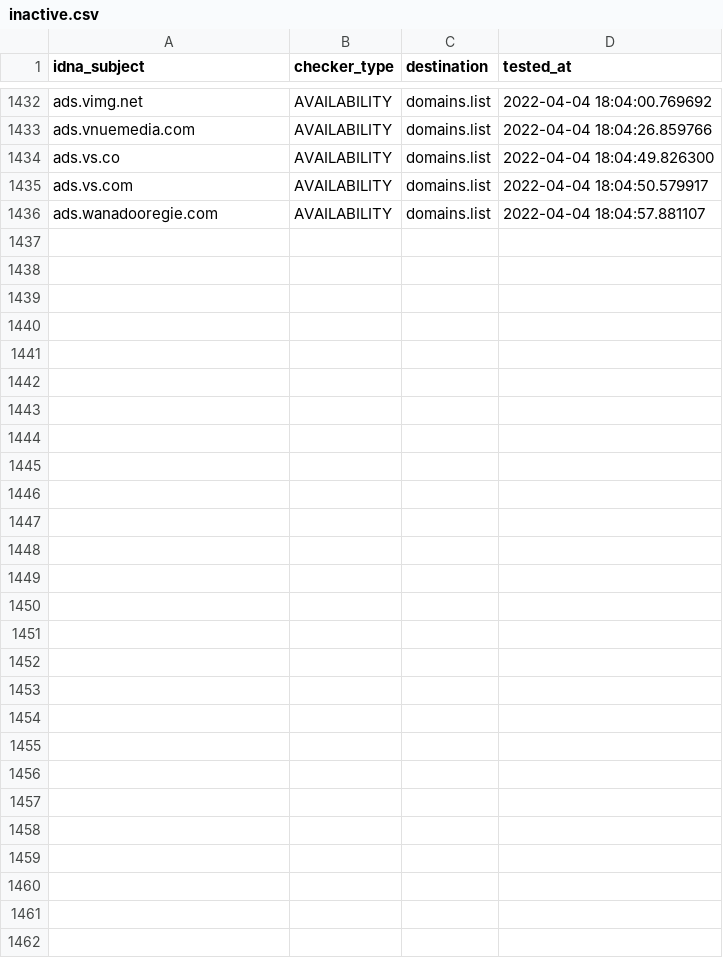
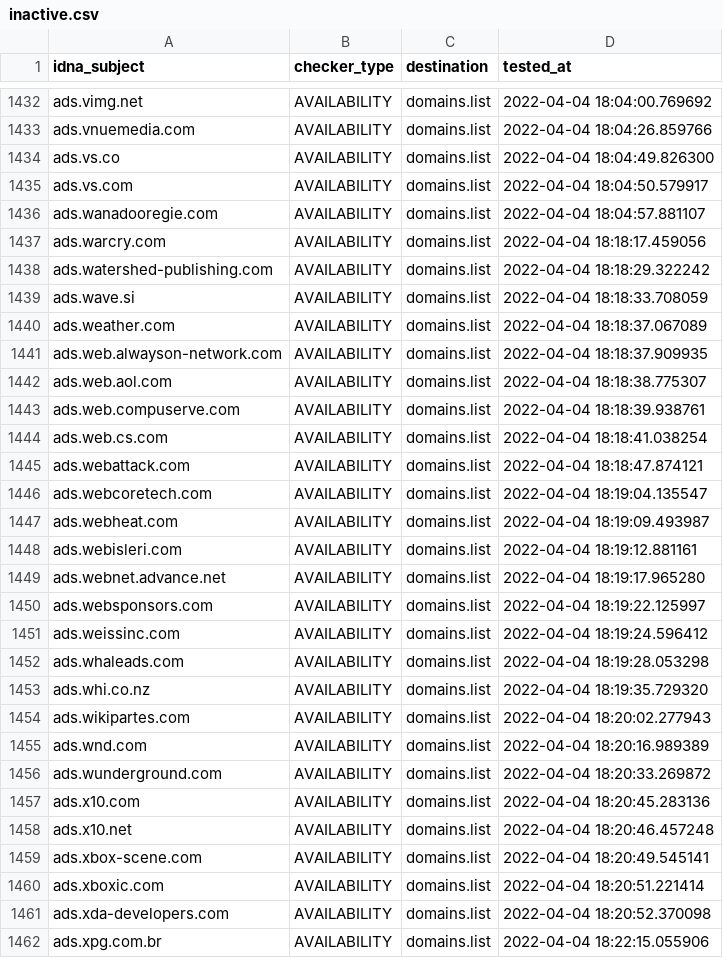
Before and after one commit to Ultimate-Hosts-Blacklist/Wiggum27_Blockers, a CSV file: .pyfunceble/inactive.csv, drawn as a sheet; only a part is shown, gaps mark what is left out.

```diff
--- a/.pyfunceble/inactive.csv
+++ b/.pyfunceble/inactive.csv
@@ -1436 +1436,27 @@ ads.vs.com,AVAILABILITY,domains.list,2022-04-04 18:04:50.579917
 ads.wanadooregie.com,AVAILABILITY,domains.list,2022-04-04 18:04:57.881107
+ads.warcry.com,AVAILABILITY,domains.list,2022-04-04 18:18:17.459056
+ads.watershed-publishing.com,AVAILABILITY,domains.list,2022-04-04 18:18:29.322242
+ads.wave.si,AVAILABILITY,domains.list,2022-04-04 18:18:33.708059
+ads.weather.com,AVAILABILITY,domains.list,2022-04-04 18:18:37.067089
+ads.web.alwayson-network.com,AVAILABILITY,domains.list,2022-04-04 18:18:37.909935
+ads.web.aol.com,AVAILABILITY,domains.list,2022-04-04 18:18:38.775307
+ads.web.compuserve.com,AVAILABILITY,domains.list,2022-04-04 18:18:39.938761
+ads.web.cs.com,AVAILABILITY,domains.list,2022-04-04 18:18:41.038254
+ads.webattack.com,AVAILABILITY,domains.list,2022-04-04 18:18:47.874121
+ads.webcoretech.com,AVAILABILITY,domains.list,2022-04-04 18:19:04.135547
+ads.webheat.com,AVAILABILITY,domains.list,2022-04-04 18:19:09.493987
+ads.webisleri.com,AVAILABILITY,domains.list,2022-04-04 18:19:12.881161
+ads.webnet.advance.net,AVAILABILITY,domains.list,2022-04-04 18:19:17.965280
+ads.websponsors.com,AVAILABILITY,domains.list,2022-04-04 18:19:22.125997
+ads.weissinc.com,AVAILABILITY,domains.list,2022-04-04 18:19:24.596412
+ads.whaleads.com,AVAILABILITY,domains.list,2022-04-04 18:19:28.053298
+ads.whi.co.nz,AVAILABILITY,domains.list,2022-04-04 18:19:35.729320
+ads.wikipartes.com,AVAILABILITY,domains.list,2022-04-04 18:20:02.277943
+ads.wnd.com,AVAILABILITY,domains.list,2022-04-04 18:20:16.989389
+ads.wunderground.com,AVAILABILITY,domains.list,2022-04-04 18:20:33.269872
+ads.x10.com,AVAILABILITY,domains.list,2022-04-04 18:20:45.283136
+ads.x10.net,AVAILABILITY,domains.list,2022-04-04 18:20:46.457248
+ads.xbox-scene.com,AVAILABILITY,domains.list,2022-04-04 18:20:49.545141
+ads.xboxic.com,AVAILABILITY,domains.list,2022-04-04 18:20:51.221414
+ads.xda-developers.com,AVAILABILITY,domains.list,2022-04-04 18:20:52.370098
+ads.xpg.com.br,AVAILABILITY,domains.list,2022-04-04 18:22:15.055906
```
Also changed, not shown: 12 other files.
